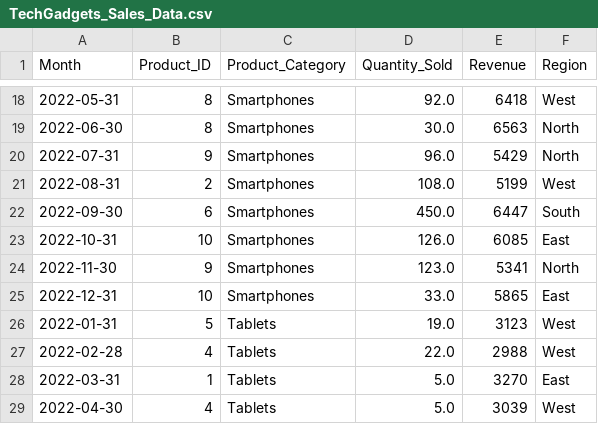
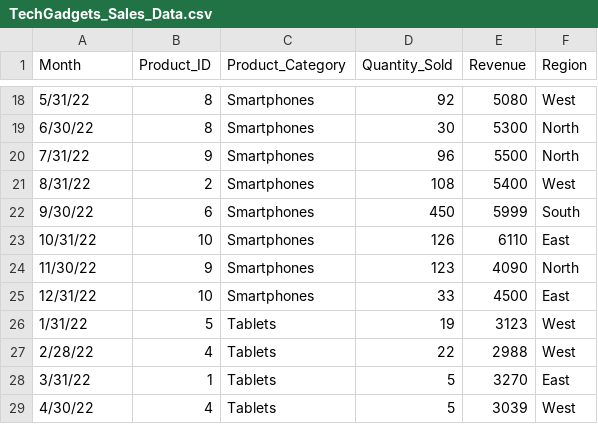
Before and after one commit to prof-tcsmith/data, a CSV file: TechGadgets_Sales_Data.csv, drawn as a sheet; only a part is shown, gaps mark what is left out; the diff covers the shown part only.

Commit message:
Add files via upload

```diff
--- a/TechGadgets_Sales_Data.csv
+++ b/TechGadgets_Sales_Data.csv
@@ -18,12 +18,12 @@ Month,Product_ID,Product_Category,Quantity_Sold,Revenue,Region
-2022-05-31,8,Smartphones,92.0,6418,West
-2022-06-30,8,Smartphones,30.0,6563,North
-2022-07-31,9,Smartphones,96.0,5429,North
-2022-08-31,2,Smartphones,108.0,5199,West
-2022-09-30,6,Smartphones,450.0,6447,South
-2022-10-31,10,Smartphones,126.0,6085,East
-2022-11-30,9,Smartphones,123.0,5341,North
-2022-12-31,10,Smartphones,33.0,5865,East
-2022-01-31,5,Tablets,19.0,3123,West
-2022-02-28,4,Tablets,22.0,2988,West
-2022-03-31,1,Tablets,5.0,3270,East
-2022-04-30,4,Tablets,5.0,3039,West
+5/31/22,8,Smartphones,92,5080,West
+6/30/22,8,Smartphones,30,5300,North
+7/31/22,9,Smartphones,96,5500,North
+8/31/22,2,Smartphones,108,5400,West
+9/30/22,6,Smartphones,450,5999,South
+10/31/22,10,Smartphones,126,6110,East
+11/30/22,9,Smartphones,123,4090,North
+12/31/22,10,Smartphones,33,4500,East
+1/31/22,5,Tablets,19,3123,West
+2/28/22,4,Tablets,22,2988,West
+3/31/22,1,Tablets,5,3270,East
+4/30/22,4,Tablets,5,3039,West
```
Also changed, not shown: 64 edited cells elsewhere in this file.
